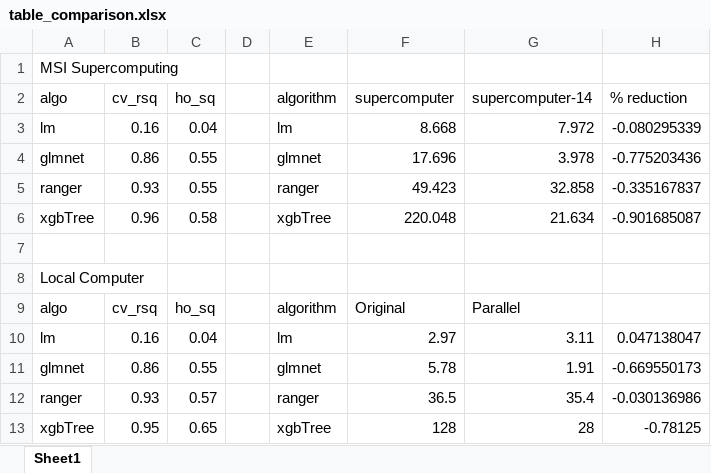
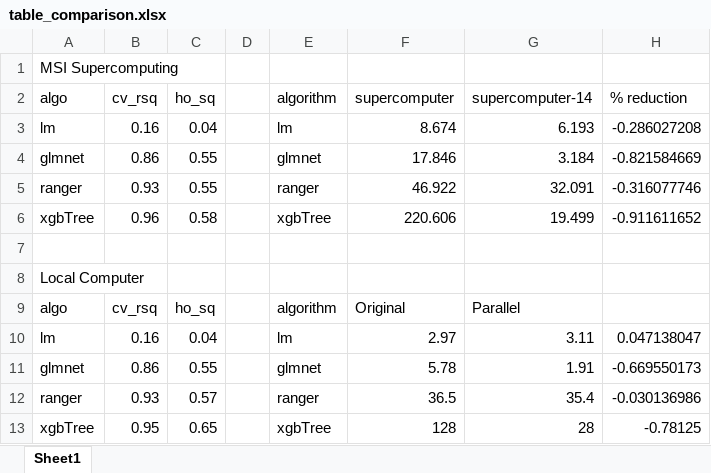
Before and after one commit to vivienlvv/psy8960-week11, an Excel workbook: out/table_comparison.xlsx, sheet Sheet1, drawn as a sheet; values as stored, in another font and other column widths than the file's, no borders; the diff names each change by its address in the sheet, - before the commit and + after, or states it on an @@ line.

```diff
--- a/out/table_comparison.xlsx (sheet Sheet1)
+++ b/out/table_comparison.xlsx (sheet Sheet1)
-F3 (supercomputer): 8.668
+F3 (supercomputer): 8.674
-G3 (supercomputer-14): 7.972
+G3 (supercomputer-14): 6.193
-H3 (% reduction): -0.080295339
+H3 (% reduction): -0.286027208
-F4 (supercomputer): 17.696
+F4 (supercomputer): 17.846
-G4 (supercomputer-14): 3.978
+G4 (supercomputer-14): 3.184
-H4 (% reduction): -0.775203436
+H4 (% reduction): -0.821584669
-F5 (supercomputer): 49.423
+F5 (supercomputer): 46.922
-G5 (supercomputer-14): 32.858
+G5 (supercomputer-14): 32.091
-H5 (% reduction): -0.335167837
+H5 (% reduction): -0.316077746
-F6 (supercomputer): 220.048
+F6 (supercomputer): 220.606
-G6 (supercomputer-14): 21.634
+G6 (supercomputer-14): 19.499
-H6 (% reduction): -0.901685087
+H6 (% reduction): -0.911611652
```
Also changed, not shown: 6 other files.
